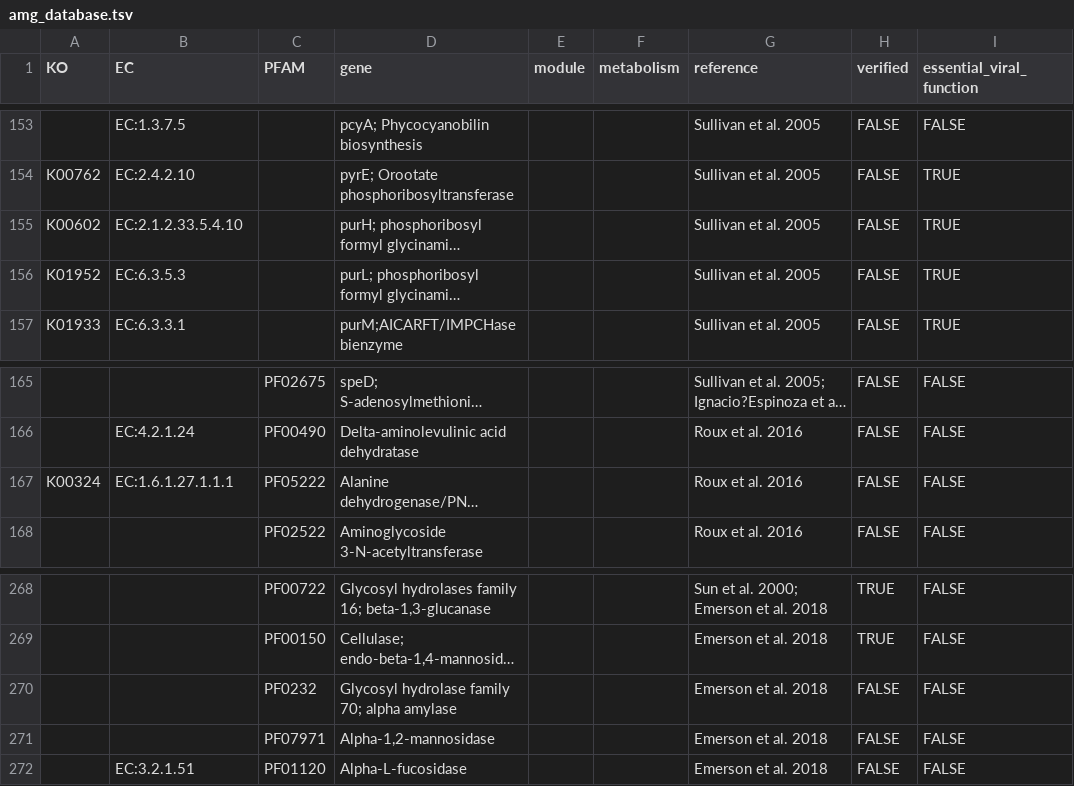
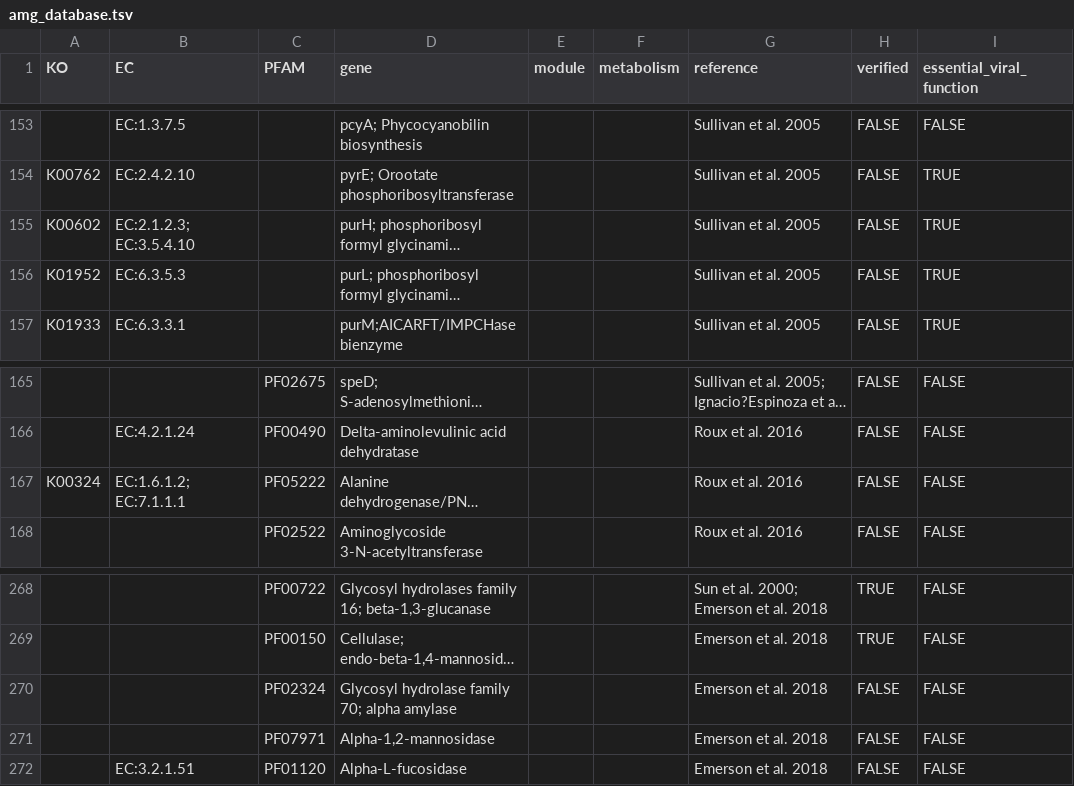
Before and after one commit to WrightonLabCSU/DRAM, a TSV file: bin/assets/amg_database.tsv, drawn as a sheet; only a part is shown, gaps mark what is left out; long unchanged cells end in …; the diff names each change by its address in the sheet, - before the commit and + after, or states it on an @@ line.

```diff
--- a/bin/assets/amg_database.tsv
+++ b/bin/assets/amg_database.tsv
-B155 (EC): EC:2.1.2.33.5.4.10
+B155 (EC): EC:2.1.2.3; EC:3.5.4.10
-B167 (EC): EC:1.6.1.27.1.1.1
+B167 (EC): EC:1.6.1.2; EC:7.1.1.1
-C270 (PFAM): PF0232
+C270 (PFAM): PF02324
```
